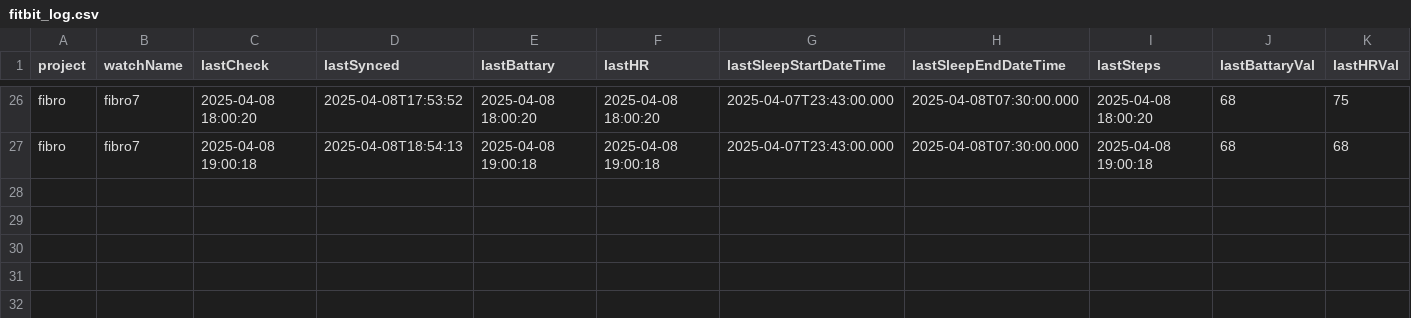
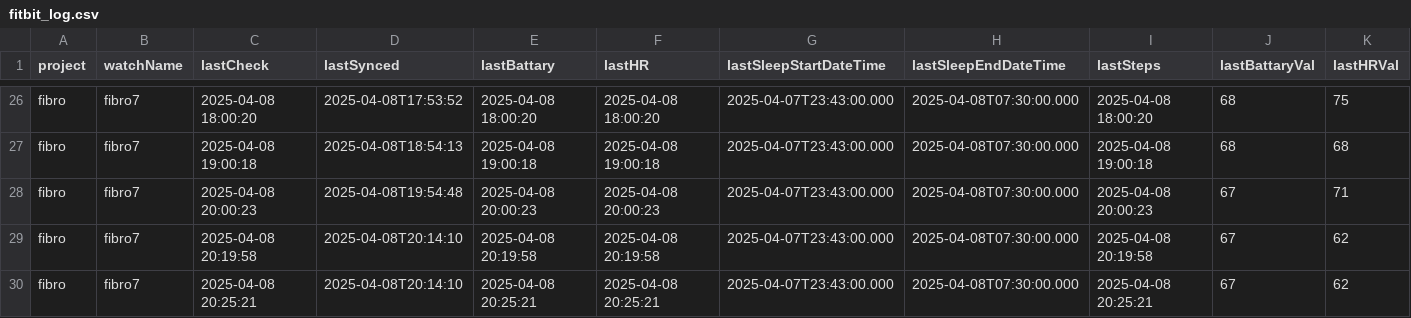
Before and after one commit to edenede2/fitbitManagment, a CSV file: fitbit_log.csv, drawn as a sheet; only a part is shown, gaps mark what is left out; rows hold the shown columns only; the diff names each change by its address in the sheet, - before the commit and + after, or states it on an @@ line.

Commit message:
fix: Update column order in fitbit_data_complete.csv and add new entries to fitbit_log.csv

```diff
--- a/fitbit_log.csv
+++ b/fitbit_log.csv
+row 28: fibro | fibro7 | 2025-04-08 20:00:23 | 2025-04-08T19:54:48 | 2025-04-08 20:00:23 | 2025-04-08 20:00:23 | 2025-04-07T23:43:00.000 | 2025-04-08T07:30:00.000 | 2025-04-08 20:00:23 | 67 | 71
+row 29: fibro | fibro7 | 2025-04-08 20:19:58 | 2025-04-08T20:14:10 | 2025-04-08 20:19:58 | 2025-04-08 20:19:58 | 2025-04-07T23:43:00.000 | 2025-04-08T07:30:00.000 | 2025-04-08 20:19:58 | 67 | 62
+row 30: fibro | fibro7 | 2025-04-08 20:25:21 | 2025-04-08T20:14:10 | 2025-04-08 20:25:21 | 2025-04-08 20:25:21 | 2025-04-07T23:43:00.000 | 2025-04-08T07:30:00.000 | 2025-04-08 20:25:21 | 67 | 62
```
Also changed, not shown: data/fitbit_data_complete.csv, 1 other file.
